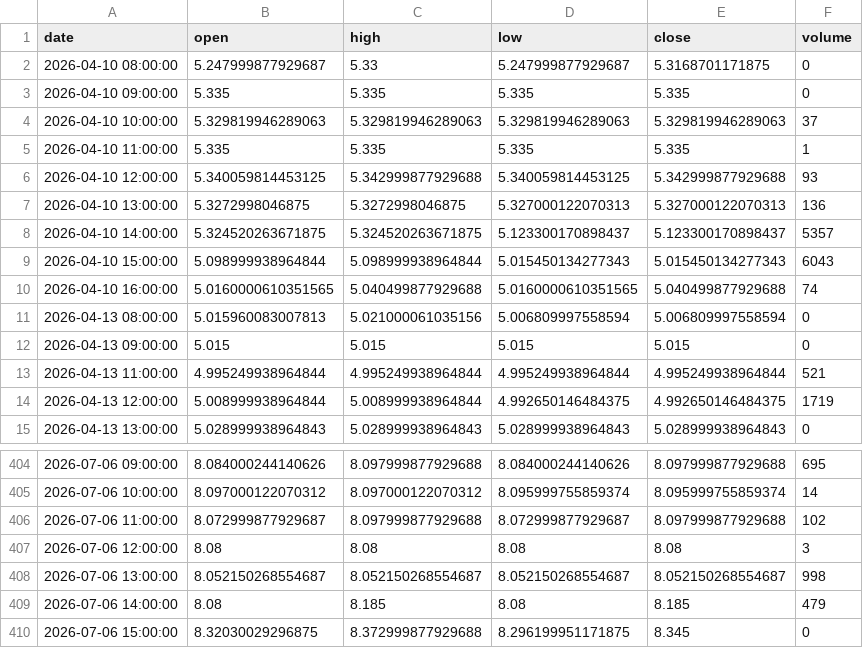
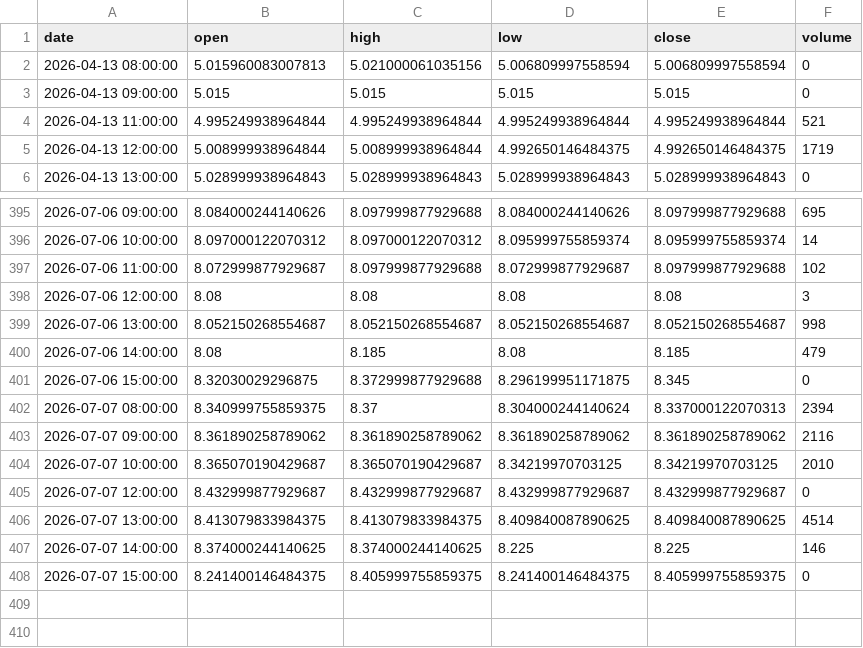
Before and after one commit to grahamgourlay-prog/Fortress2026, a CSV file: chart-pipeline/portfolio_data/CYBP_1h.csv, drawn as a sheet; only a part is shown, gaps mark what is left out.

Commit message:
chore: scheduled chart refresh 2026-07-08 UTC

```diff
--- a/chart-pipeline/portfolio_data/CYBP_1h.csv
+++ b/chart-pipeline/portfolio_data/CYBP_1h.csv
@@ -1,11 +1,2 @@
 date,open,high,low,close,volume
-2026-04-10 08:00:00,5.247999877929687,5.33,5.247999877929687,5.3168701171875,0
-2026-04-10 09:00:00,5.335,5.335,5.335,5.335,0
-2026-04-10 10:00:00,5.329819946289063,5.329819946289063,5.329819946289063,5.329819946289063,37
-2026-04-10 11:00:00,5.335,5.335,5.335,5.335,1
-2026-04-10 12:00:00,5.340059814453125,5.342999877929688,5.340059814453125,5.342999877929688,93
-2026-04-10 13:00:00,5.3272998046875,5.3272998046875,5.327000122070313,5.327000122070313,136
-2026-04-10 14:00:00,5.324520263671875,5.324520263671875,5.123300170898437,5.123300170898437,5357
-2026-04-10 15:00:00,5.098999938964844,5.098999938964844,5.015450134277343,5.015450134277343,6043
-2026-04-10 16:00:00,5.0160000610351565,5.040499877929688,5.0160000610351565,5.040499877929688,74
 2026-04-13 08:00:00,5.015960083007813,5.021000061035156,5.006809997558594,5.006809997558594,0
@@ -410 +401,8 @@ date,open,high,low,close,volume
 2026-07-06 15:00:00,8.32030029296875,8.372999877929688,8.296199951171875,8.345,0
+2026-07-07 08:00:00,8.340999755859375,8.37,8.304000244140624,8.337000122070313,2394
+2026-07-07 09:00:00,8.361890258789062,8.361890258789062,8.361890258789062,8.361890258789062,2116
+2026-07-07 10:00:00,8.365070190429687,8.365070190429687,8.34219970703125,8.34219970703125,2010
+2026-07-07 12:00:00,8.432999877929687,8.432999877929687,8.432999877929687,8.432999877929687,0
+2026-07-07 13:00:00,8.413079833984375,8.413079833984375,8.409840087890625,8.409840087890625,4514
+2026-07-07 14:00:00,8.374000244140625,8.374000244140625,8.225,8.225,146
+2026-07-07 15:00:00,8.241400146484375,8.405999755859375,8.241400146484375,8.405999755859375,0
```
Also changed, not shown: chart-pipeline/portfolio_data/COPG_1day.csv, chart-pipeline/portfolio_data/CYBP_1day.csv, 33 other files.
